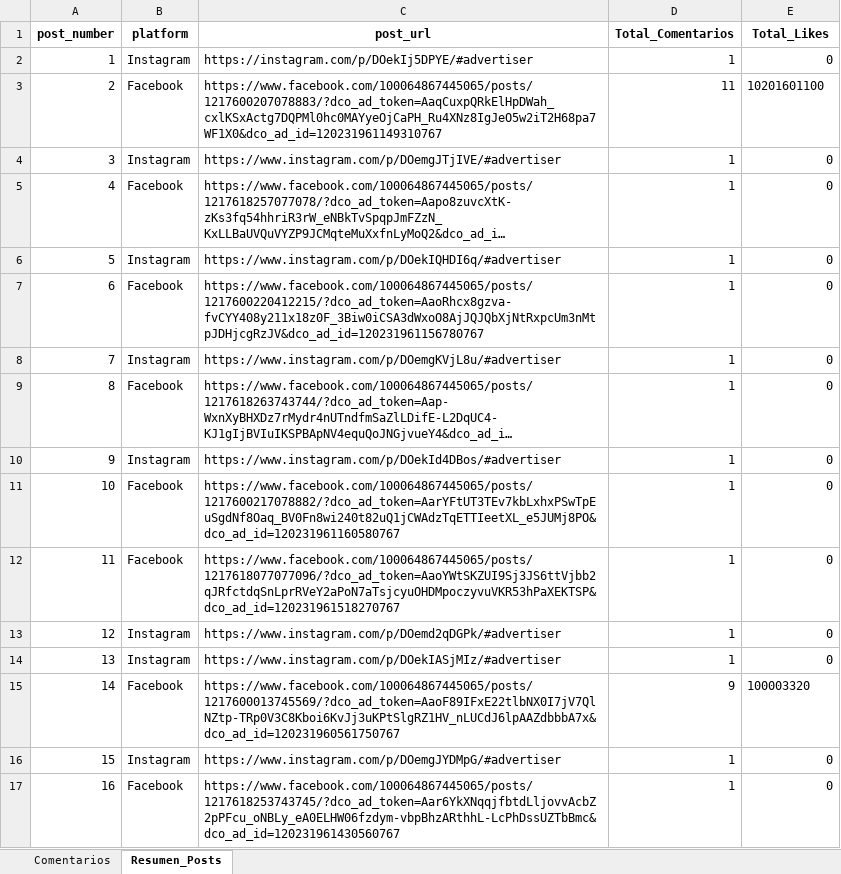
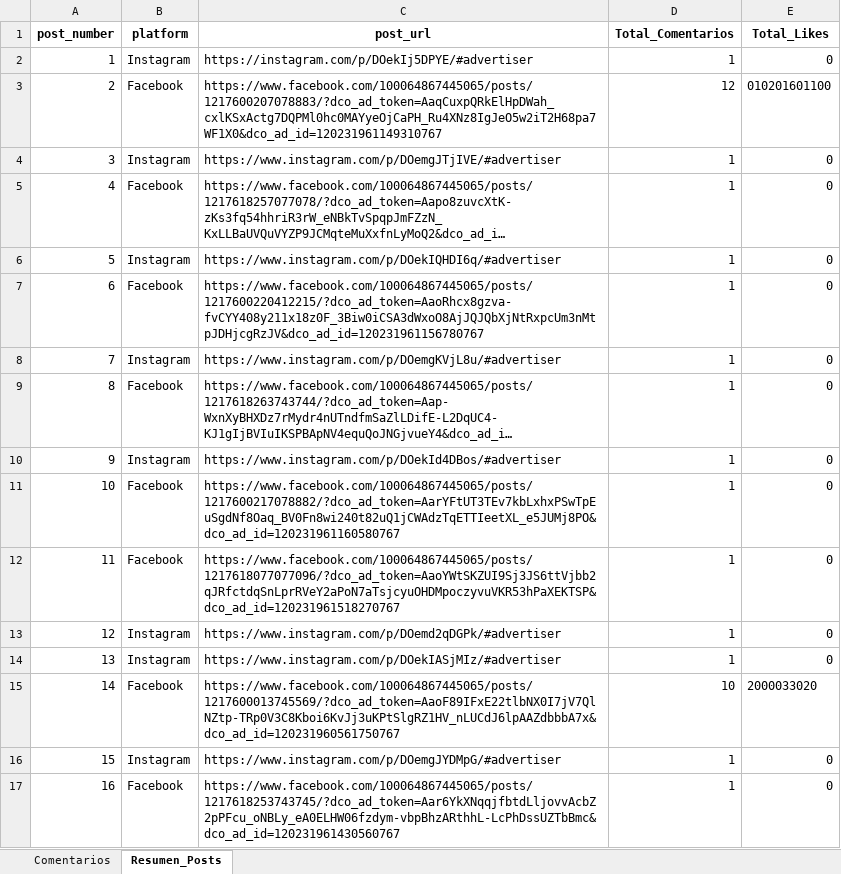
Before and after one commit to sociallisteningalpina-lang/dashboard-one-plus, an Excel workbook: Comentarios Campaña.xlsx, sheet Resumen_Posts, drawn as a sheet; long unchanged cells end in …; values as stored, in another font and other column widths than the file's, no borders; the diff names each change by its address in the sheet, - before the commit and + after, or states it on an @@ line.

```diff
--- a/Comentarios Campaña.xlsx (sheet Resumen_Posts)
+++ b/Comentarios Campaña.xlsx (sheet Resumen_Posts)
-D3 (Total_Comentarios): 11
+D3 (Total_Comentarios): 12
-E3 (Total_Likes): 10201601100
+E3 (Total_Likes): 010201601100
-D15 (Total_Comentarios): 9
+D15 (Total_Comentarios): 10
-E15 (Total_Likes): 100003320
+E15 (Total_Likes): 2000033020
```
Also changed, not shown: sheet Comentarios, 1 other file.
